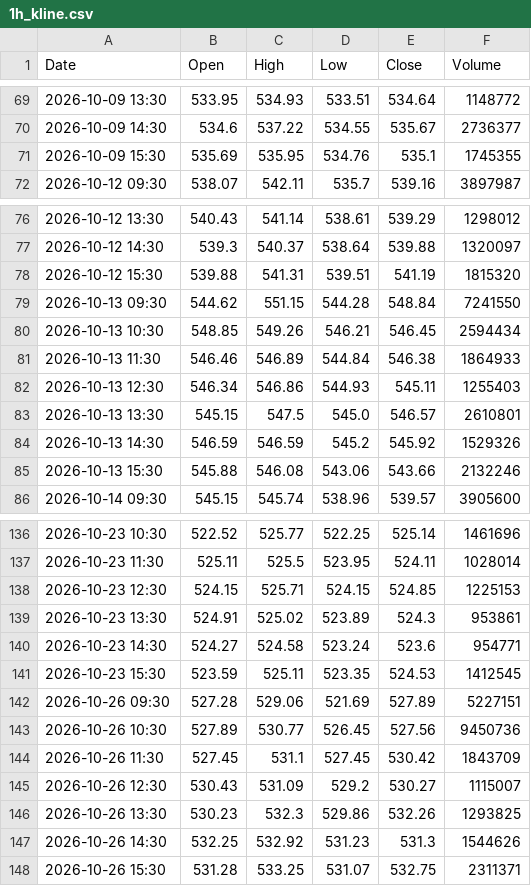
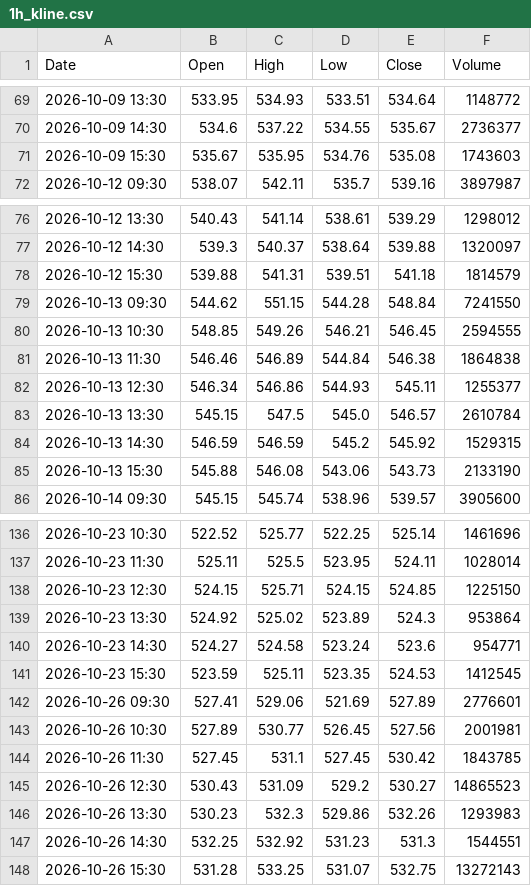
Before and after one commit to anonymousKo/market-fetcher, a CSV file: kline_data/MSFT/1h_kline.csv, drawn as a sheet; only a part is shown, gaps mark what is left out; the diff covers the shown part only.

```diff
--- a/kline_data/MSFT/1h_kline.csv
+++ b/kline_data/MSFT/1h_kline.csv
@@ -70,3 +70,3 @@ Date,Open,High,Low,Close,Volume
 2026-10-09 14:30,534.6,537.22,534.55,535.67,2736377
-2026-10-09 15:30,535.69,535.95,534.76,535.1,1745355
+2026-10-09 15:30,535.67,535.95,534.76,535.08,1743603
 2026-10-12 09:30,538.07,542.11,535.7,539.16,3897987
@@ -77,10 +77,10 @@ Date,Open,High,Low,Close,Volume
 2026-10-12 14:30,539.3,540.37,538.64,539.88,1320097
-2026-10-12 15:30,539.88,541.31,539.51,541.19,1815320
+2026-10-12 15:30,539.88,541.31,539.51,541.18,1814579
 2026-10-13 09:30,544.62,551.15,544.28,548.84,7241550
-2026-10-13 10:30,548.85,549.26,546.21,546.45,2594434
-2026-10-13 11:30,546.46,546.89,544.84,546.38,1864933
-2026-10-13 12:30,546.34,546.86,544.93,545.11,1255403
-2026-10-13 13:30,545.15,547.5,545.0,546.57,2610801
-2026-10-13 14:30,546.59,546.59,545.2,545.92,1529326
-2026-10-13 15:30,545.88,546.08,543.06,543.66,2132246
+2026-10-13 10:30,548.85,549.26,546.21,546.45,2594555
+2026-10-13 11:30,546.46,546.89,544.84,546.38,1864838
+2026-10-13 12:30,546.34,546.86,544.93,545.11,1255377
+2026-10-13 13:30,545.15,547.5,545.0,546.57,2610784
+2026-10-13 14:30,546.59,546.59,545.2,545.92,1529315
+2026-10-13 15:30,545.88,546.08,543.06,543.73,2133190
 2026-10-14 09:30,545.15,545.74,538.96,539.57,3905600
@@ -137,12 +137,12 @@ Date,Open,High,Low,Close,Volume
 2026-10-23 11:30,525.11,525.5,523.95,524.11,1028014
-2026-10-23 12:30,524.15,525.71,524.15,524.85,1225153
-2026-10-23 13:30,524.91,525.02,523.89,524.3,953861
+2026-10-23 12:30,524.15,525.71,524.15,524.85,1225150
+2026-10-23 13:30,524.92,525.02,523.89,524.3,953864
 2026-10-23 14:30,524.27,524.58,523.24,523.6,954771
 2026-10-23 15:30,523.59,525.11,523.35,524.53,1412545
-2026-10-26 09:30,527.28,529.06,521.69,527.89,5227151
-2026-10-26 10:30,527.89,530.77,526.45,527.56,9450736
-2026-10-26 11:30,527.45,531.1,527.45,530.42,1843709
-2026-10-26 12:30,530.43,531.09,529.2,530.27,1115007
-2026-10-26 13:30,530.23,532.3,529.86,532.26,1293825
-2026-10-26 14:30,532.25,532.92,531.23,531.3,1544626
-2026-10-26 15:30,531.28,533.25,531.07,532.75,2311371
+2026-10-26 09:30,527.41,529.06,521.69,527.89,2776601
+2026-10-26 10:30,527.89,530.77,526.45,527.56,2001981
+2026-10-26 11:30,527.45,531.1,527.45,530.42,1843785
+2026-10-26 12:30,530.43,531.09,529.2,530.27,14865523
+2026-10-26 13:30,530.23,532.3,529.86,532.26,1293983
+2026-10-26 14:30,532.25,532.92,531.23,531.3,1544551
+2026-10-26 15:30,531.28,533.25,531.07,532.75,13272143
```
Also changed, not shown: 24 edited cells elsewhere in this file, kline_data/CRM/1d_kline.csv, kline_data/CRM/1h_kline.csv, 9 other files.
